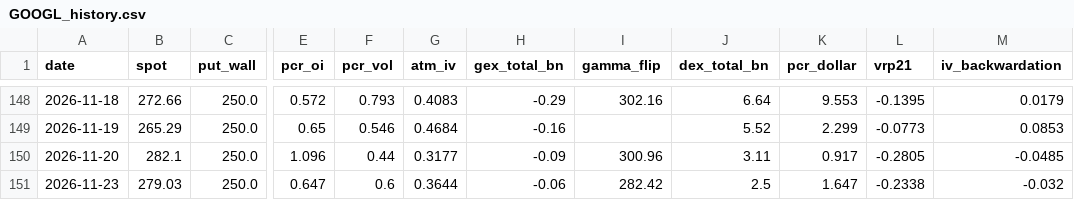
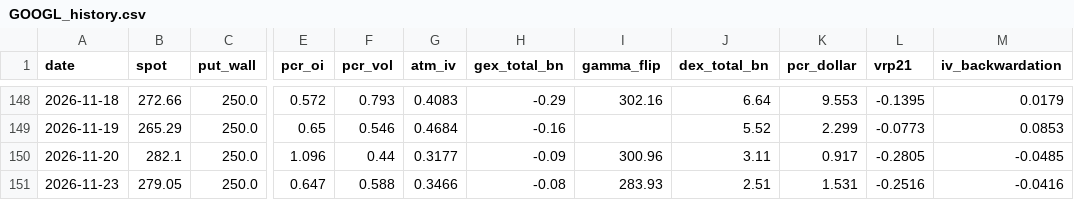
Before and after one commit to dsh0920-sys/Repository-name-options-dashboard, a CSV file: data/history/GOOGL_history.csv, drawn as a sheet; only a part is shown, gaps mark what is left out; the diff names each change by its address in the sheet, - before the commit and + after, or states it on an @@ line.

```diff
--- a/data/history/GOOGL_history.csv
+++ b/data/history/GOOGL_history.csv
-B151 (spot): 279.03
+B151 (spot): 279.05
-F151 (pcr_vol): 0.6
+F151 (pcr_vol): 0.588
-G151 (atm_iv): 0.3644
+G151 (atm_iv): 0.3466
-H151 (gex_total_bn): -0.06
+H151 (gex_total_bn): -0.08
-I151 (gamma_flip): 282.42
+I151 (gamma_flip): 283.93
-J151 (dex_total_bn): 2.5
+J151 (dex_total_bn): 2.51
-K151 (pcr_dollar): 1.647
+K151 (pcr_dollar): 1.531
-L151 (vrp21): -0.2338
+L151 (vrp21): -0.2516
-M151 (iv_backwardation): -0.032
+M151 (iv_backwardation): -0.0416
```
Also changed, not shown: data/history/AMZN_history.csv, data/history/EWY_history.csv, 57 other files.
